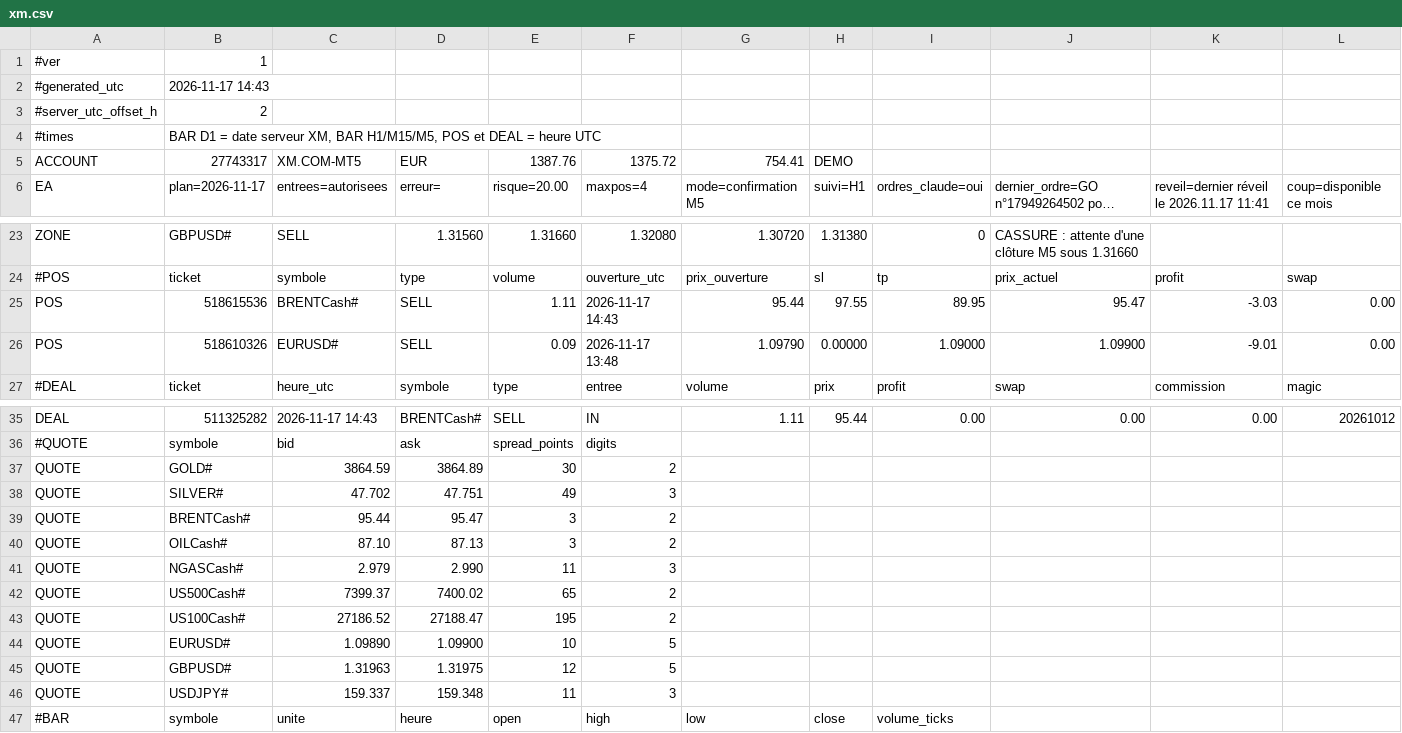
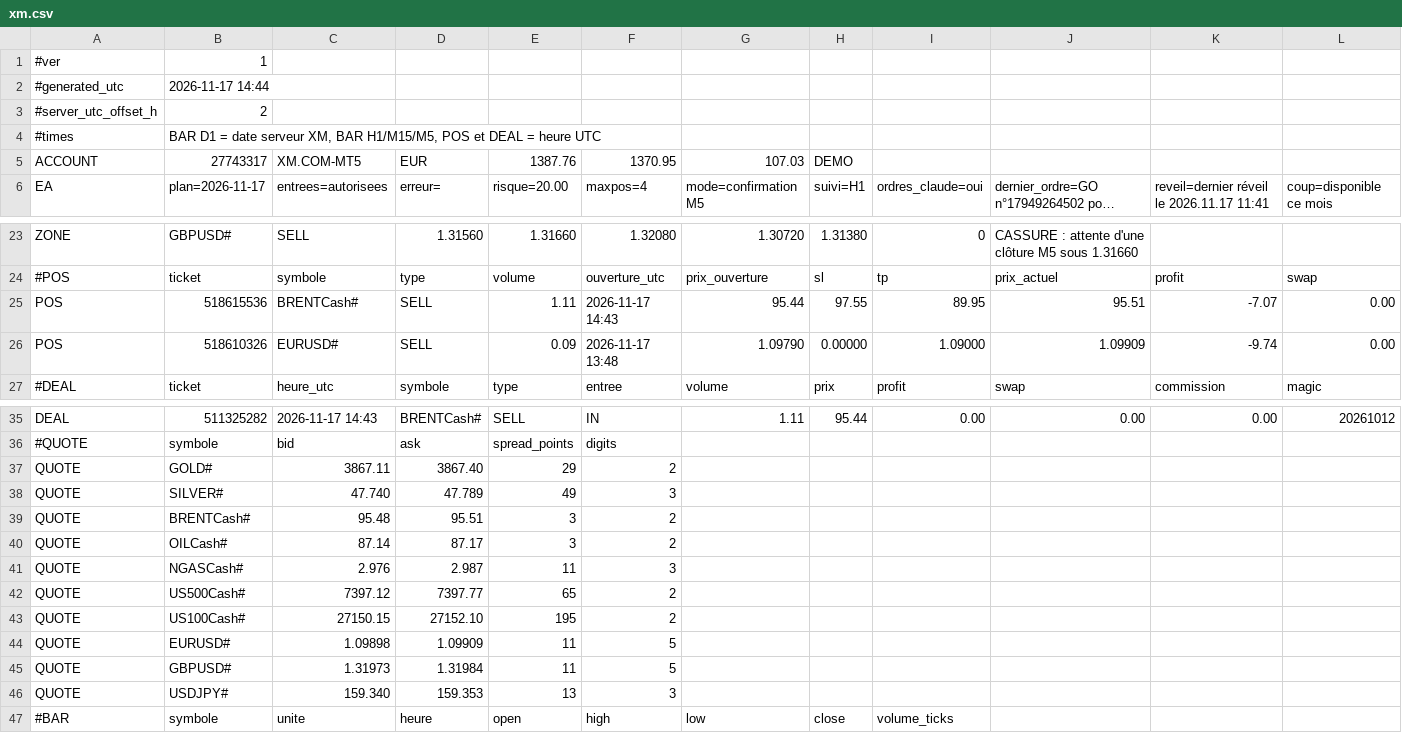
Before and after one commit to KidiMig/trading-plan, a CSV file: xm.csv, drawn as a sheet; only a part is shown, gaps mark what is left out; long unchanged cells end in …; the diff covers the shown part only; the diff names each change by its address in the sheet, - before the commit and + after, or states it on an @@ line.

Commit message:
Donnees XM 2026-11-17 14:44 UTC

```diff
--- a/xm.csv
+++ b/xm.csv
-B2: 2026-11-17 14:43
+B2: 2026-11-17 14:44
-F5: 1375.72
+F5: 1370.95
-G5: 754.41
+G5: 107.03
-J25: 95.47
+J25: 95.51
-K25: -3.03
+K25: -7.07
-J26: 1.09900
+J26: 1.09909
-K26: -9.01
+K26: -9.74
-C37: 3864.59
+C37: 3867.11
-D37: 3864.89
+D37: 3867.40
-E37: 30
+E37: 29
-C38: 47.702
+C38: 47.740
-D38: 47.751
+D38: 47.789
-C39: 95.44
+C39: 95.48
-D39: 95.47
+D39: 95.51
-C40: 87.10
+C40: 87.14
-D40: 87.13
+D40: 87.17
-C41: 2.979
+C41: 2.976
-D41: 2.990
+D41: 2.987
-C42: 7399.37
+C42: 7397.12
-D42: 7400.02
+D42: 7397.77
-C43: 27186.52
+C43: 27150.15
-D43: 27188.47
+D43: 27152.10
-C44: 1.09890
+C44: 1.09898
-D44: 1.09900
+D44: 1.09909
-E44: 10
+E44: 11
-C45: 1.31963
+C45: 1.31973
-D45: 1.31975
+D45: 1.31984
-E45: 12
+E45: 11
-C46: 159.337
+C46: 159.340
-D46: 159.348
+D46: 159.353
-E46: 11
+E46: 13
```
Also changed, not shown: 83 edited cells elsewhere in this file.
